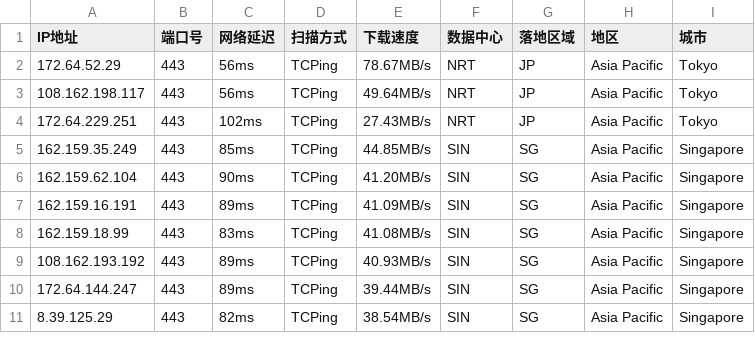
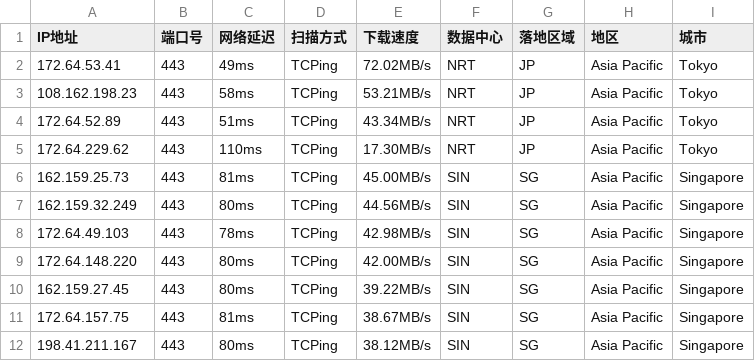
Before and after one commit to aihddelyy/Cloudflare_ips, a CSV file: CF.csv, drawn as a sheet; only a part is shown; the diff covers the shown part only.

```diff
--- a/CF.csv
+++ b/CF.csv
@@ -1,11 +1,12 @@
 IP地址,端口号,网络延迟,扫描方式,下载速度,数据中心,落地区域,地区,城市
-172.64.52.29,443,56ms,TCPing,78.67MB/s,NRT,JP,Asia Pacific,Tokyo
-108.162.198.117,443,56ms,TCPing,49.64MB/s,NRT,JP,Asia Pacific,Tokyo
-172.64.229.251,443,102ms,TCPing,27.43MB/s,NRT,JP,Asia Pacific,Tokyo
-162.159.35.249,443,85ms,TCPing,44.85MB/s,SIN,SG,Asia Pacific,Singapore
-162.159.62.104,443,90ms,TCPing,41.20MB/s,SIN,SG,Asia Pacific,Singapore
-162.159.16.191,443,89ms,TCPing,41.09MB/s,SIN,SG,Asia Pacific,Singapore
-162.159.18.99,443,83ms,TCPing,41.08MB/s,SIN,SG,Asia Pacific,Singapore
-108.162.193.192,443,89ms,TCPing,40.93MB/s,SIN,SG,Asia Pacific,Singapore
-172.64.144.247,443,89ms,TCPing,39.44MB/s,SIN,SG,Asia Pacific,Singapore
-8.39.125.29,443,82ms,TCPing,38.54MB/s,SIN,SG,Asia Pacific,Singapore
+172.64.53.41,443,49ms,TCPing,72.02MB/s,NRT,JP,Asia Pacific,Tokyo
+108.162.198.23,443,58ms,TCPing,53.21MB/s,NRT,JP,Asia Pacific,Tokyo
+172.64.52.89,443,51ms,TCPing,43.34MB/s,NRT,JP,Asia Pacific,Tokyo
+172.64.229.62,443,110ms,TCPing,17.30MB/s,NRT,JP,Asia Pacific,Tokyo
+162.159.25.73,443,81ms,TCPing,45.00MB/s,SIN,SG,Asia Pacific,Singapore
+162.159.32.249,443,80ms,TCPing,44.56MB/s,SIN,SG,Asia Pacific,Singapore
+172.64.49.103,443,78ms,TCPing,42.98MB/s,SIN,SG,Asia Pacific,Singapore
+172.64.148.220,443,80ms,TCPing,42.00MB/s,SIN,SG,Asia Pacific,Singapore
+162.159.27.45,443,80ms,TCPing,39.22MB/s,SIN,SG,Asia Pacific,Singapore
+172.64.157.75,443,81ms,TCPing,38.67MB/s,SIN,SG,Asia Pacific,Singapore
+198.41.211.167,443,80ms,TCPing,38.12MB/s,SIN,SG,Asia Pacific,Singapore
```
Also changed, not shown: 29 edited cells elsewhere in this file, JP.csv, KR.csv, 12 other files.
